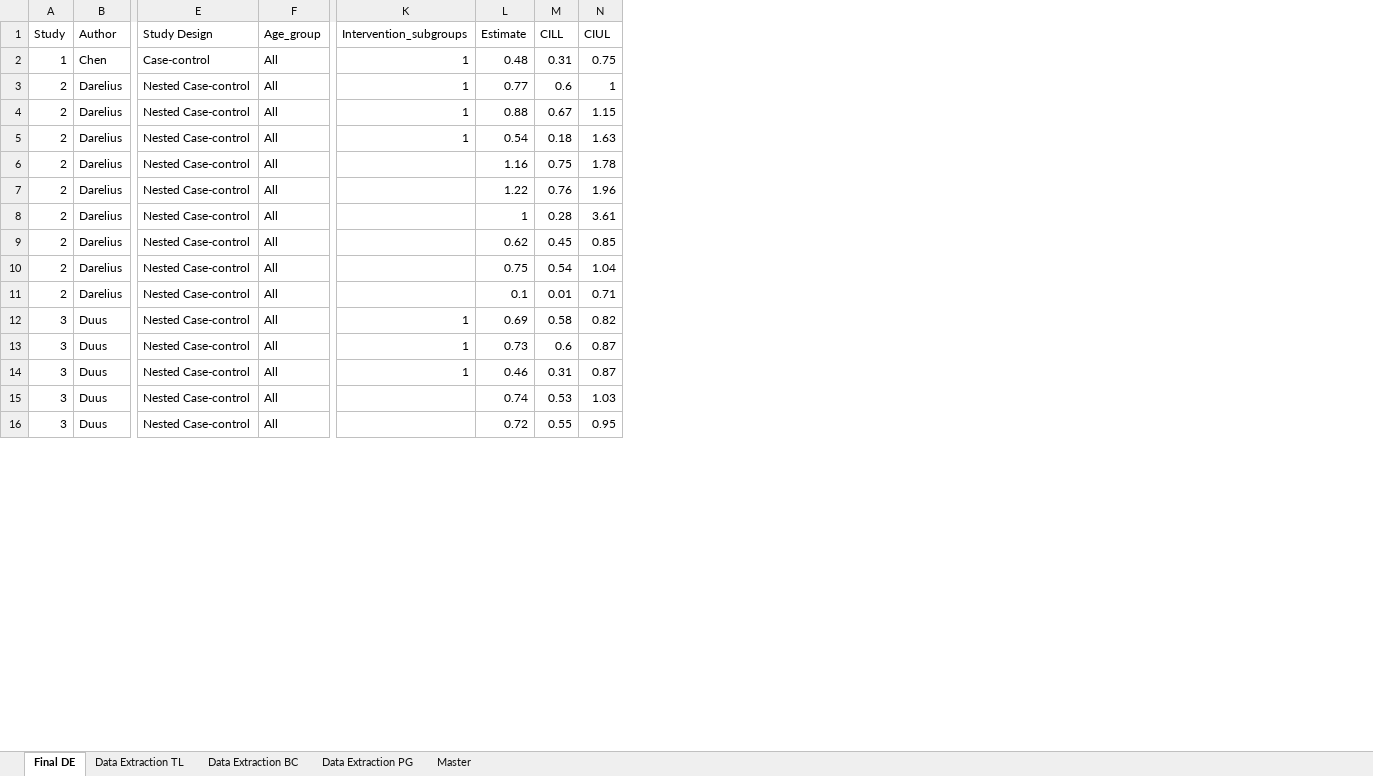
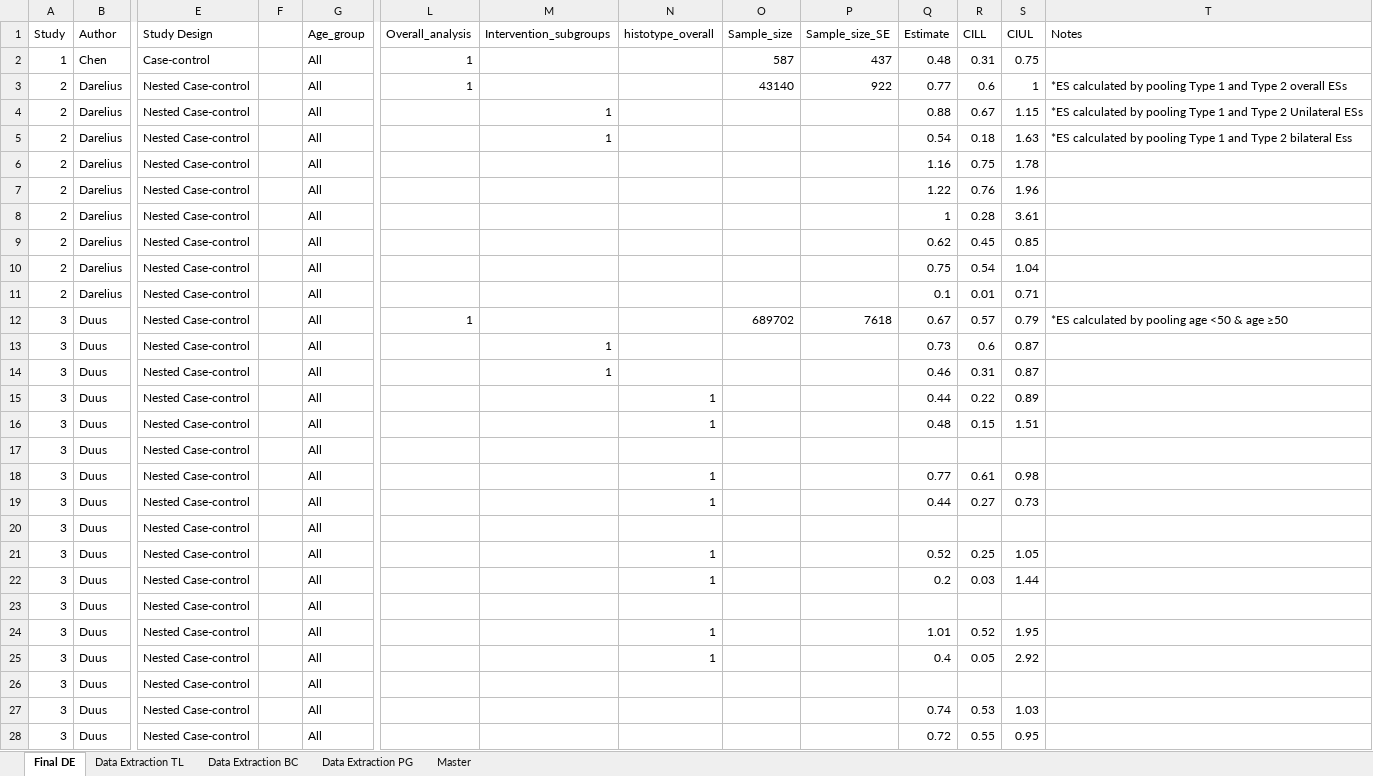
Before and after one commit to rebeccaharrisepi/Salpingectomy-and-ovarian-cancer-meta-analysis, an Excel workbook: Data.xlsx, sheet Final DE, drawn as a sheet; only a part is shown, gaps mark what is left out; values as stored, in another font and other column widths than the file's, no cell formats; addresses are those after the commit; rows hold the shown columns only; the diff covers the shown part only; the diff names each change by its address in the sheet, - before the commit and + after, or states it on an @@ line.

```diff
--- a/Data.xlsx (sheet Final DE)
+++ b/Data.xlsx (sheet Final DE)
+column F, empty
+column L (Overall_analysis), rows 2-12: 1 | 1 |  |  |  |  |  |  |  |  | 1
+column N (histotype_overall), empty
+column O (Sample_size), rows 2-12: 587 | 43140 |  |  |  |  |  |  |  |  | 689702
+column P (Sample_size_SE), rows 2-12: 437 | 922 |  |  |  |  |  |  |  |  | 7618
+column T (Notes), rows 3-12: *ES calculated by pooling Type 1 and Type 2 overall ESs | *ES calculated by pooling Type 1 and Type 2 Unilateral ESs | *ES calculated by pooling Type 1 and Type 2 bilateral Ess |  |  |  |  |  |  | *ES calculated by pooling age <50 & age ≥50
-M2:M3 (Intervention_subgroups): 1
+M2:M3 (Intervention_subgroups): (empty)
-M12 (Intervention_subgroups): 1
+M12 (Intervention_subgroups): (empty)
-Q12 (Estimate): 0.69
+Q12 (Estimate): 0.67
-R12 (CILL): 0.58
+R12 (CILL): 0.57
-S12 (CIUL): 0.82
+S12 (CIUL): 0.79
+row 15: 3 | Duus | Nested Case-control |  | All |  |  | 1 |  |  | 0.44 | 0.22 | 0.89
+row 16: 3 | Duus | Nested Case-control |  | All |  |  | 1 |  |  | 0.48 | 0.15 | 1.51
+row 17: 3 | Duus | Nested Case-control |  | All
+row 18: 3 | Duus | Nested Case-control |  | All |  |  | 1 |  |  | 0.77 | 0.61 | 0.98
+row 19: 3 | Duus | Nested Case-control |  | All |  |  | 1 |  |  | 0.44 | 0.27 | 0.73
+row 20: 3 | Duus | Nested Case-control |  | All
+row 21: 3 | Duus | Nested Case-control |  | All |  |  | 1 |  |  | 0.52 | 0.25 | 1.05
+row 22: 3 | Duus | Nested Case-control |  | All |  |  | 1 |  |  | 0.2 | 0.03 | 1.44
+row 23: 3 | Duus | Nested Case-control |  | All
+row 24: 3 | Duus | Nested Case-control |  | All |  |  | 1 |  |  | 1.01 | 0.52 | 1.95
+row 25: 3 | Duus | Nested Case-control |  | All |  |  | 1 |  |  | 0.4 | 0.05 | 2.92
+row 26: 3 | Duus | Nested Case-control |  | All
```
Also changed, not shown: 19 added rows, 12 removed rows and 26 edited cells elsewhere in this sheet, cell formats, 7 other files.
